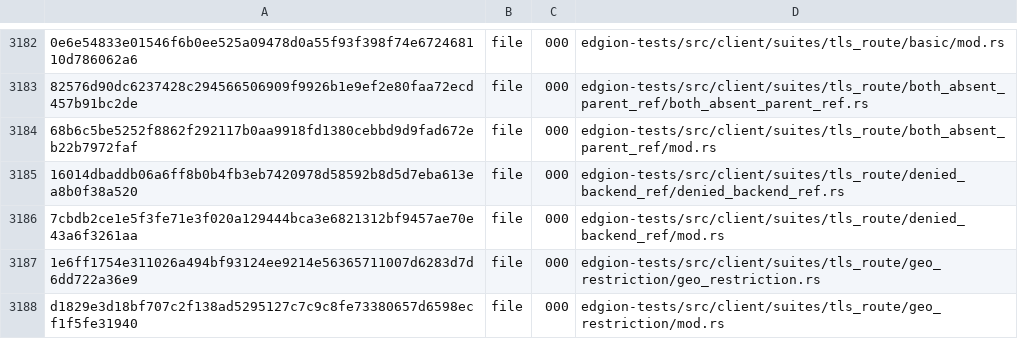
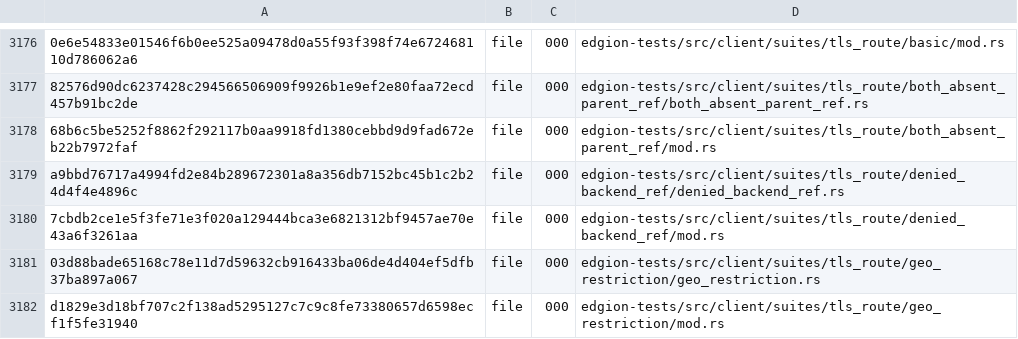
Before and after one commit to Pandaala/Edgion, a TSV file: tasks/pending/edgion-gateway-file-optimization/integration-freeze.tsv, drawn as a sheet; only a part is shown, gaps mark what is left out; addresses are those after the commit; the diff covers the shown part only; the diff names each change by its address in the sheet, - before the commit and + after, or states it on an @@ line.

```diff
--- a/tasks/pending/edgion-gateway-file-optimization/integration-freeze.tsv
+++ b/tasks/pending/edgion-gateway-file-optimization/integration-freeze.tsv
-A3179: 16014dbaddb06a6ff8b0b4fb3eb7420978d58592b8d5d7eba613ea8b0f38a520
+A3179: a9bbd76717a4994fd2e84b289672301a8a356db7152bc45b1c2b24d4f4e4896c
-A3181: 1e6ff1754e311026a494bf93124ee9214e56365711007d6283d7d6dd722a36e9
+A3181: 03d88bade65168c78e11d7d59632cb916433ba06de4d404ef5dfb37ba897a067
```
Also changed, not shown: 32 added rows, 6 removed rows and 31 edited cells elsewhere in this file, 9 other files.
